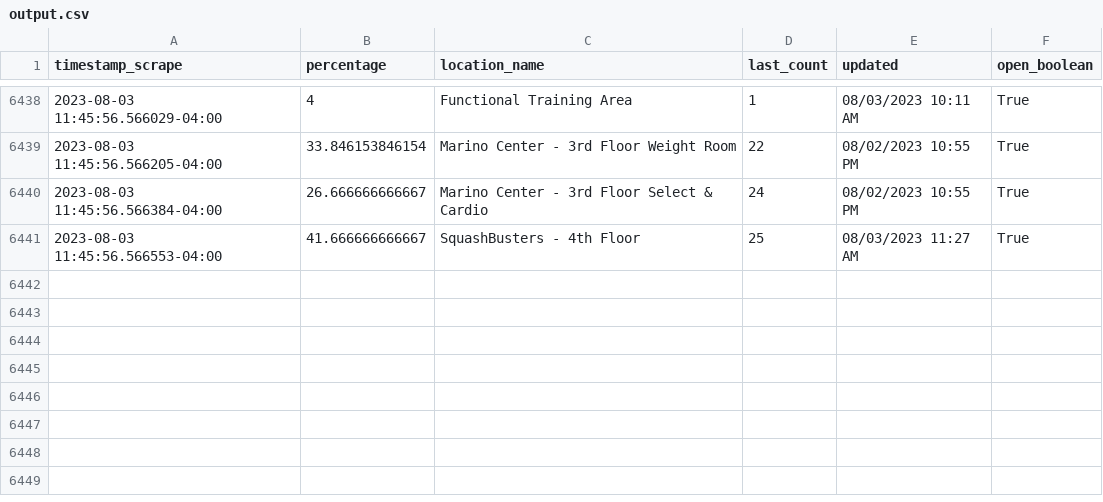
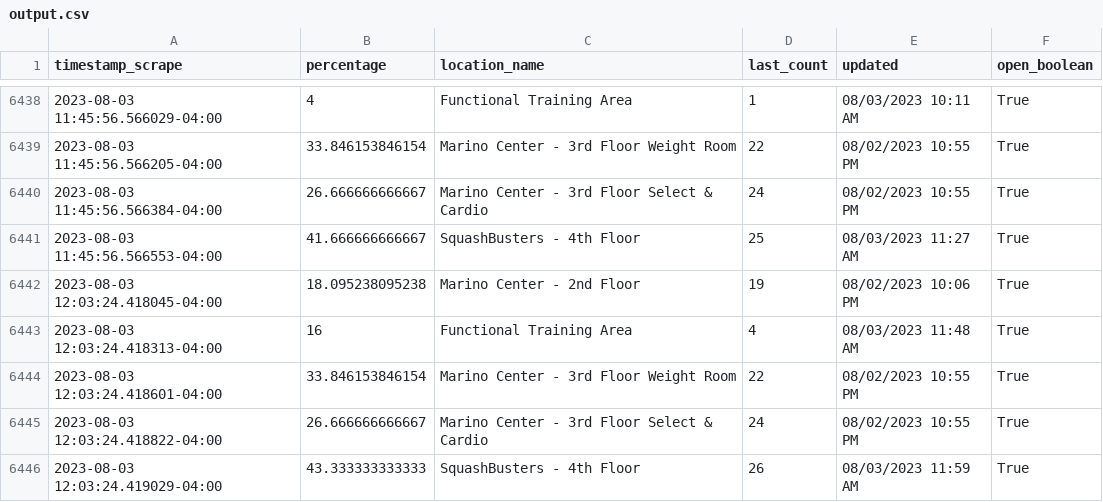
Before and after one commit to TheChesireCat/recTrack, a CSV file: output.csv, drawn as a sheet; only a part is shown, gaps mark what is left out.

```diff
--- a/output.csv
+++ b/output.csv
@@ -6441 +6441,6 @@ timestamp_scrape,percentage,location_name,last_count,updated,open_boolean
 2023-08-03 11:45:56.566553-04:00,41.666666666667,SquashBusters - 4th Floor,25,08/03/2023 11:27 AM,True
+2023-08-03 12:03:24.418045-04:00,18.095238095238,Marino Center - 2nd Floor,19,08/02/2023 10:06 PM,True
+2023-08-03 12:03:24.418313-04:00,16,Functional Training Area,4,08/03/2023 11:48 AM,True
+2023-08-03 12:03:24.418601-04:00,33.846153846154,Marino Center - 3rd Floor Weight Room,22,08/02/2023 10:55 PM,True
+2023-08-03 12:03:24.418822-04:00,26.666666666667,Marino Center - 3rd Floor Select & Cardio,24,08/02/2023 10:55 PM,True
+2023-08-03 12:03:24.419029-04:00,43.333333333333,SquashBusters - 4th Floor,26,08/03/2023 11:59 AM,True
```
